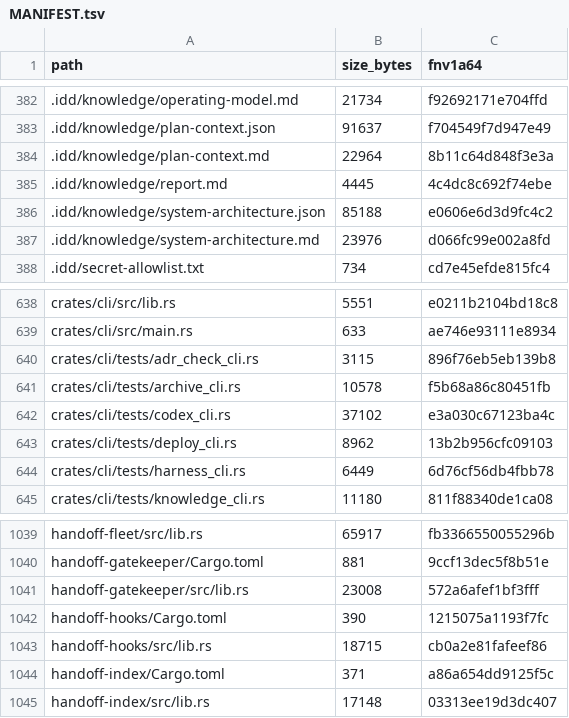
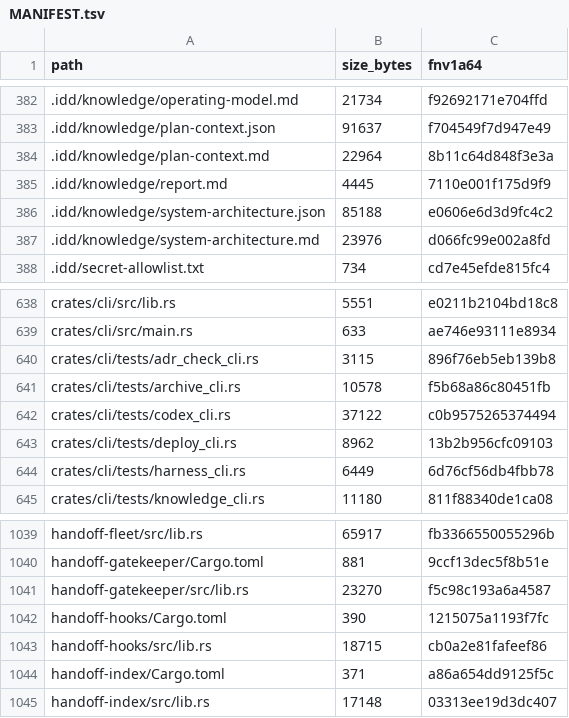
Before and after one commit to FlexNetOS/rusty-idd, a TSV file: .idd/MANIFEST.tsv, drawn as a sheet; only a part is shown, gaps mark what is left out; the diff covers the shown part only.

```diff
--- a/.idd/MANIFEST.tsv
+++ b/.idd/MANIFEST.tsv
@@ -384,3 +384,3 @@ path	size_bytes	fnv1a64
 .idd/knowledge/plan-context.md	22964	8b11c64d848f3e3a
-.idd/knowledge/report.md	4445	4c4dc8c692f74ebe
+.idd/knowledge/report.md	4445	7110e001f175d9f9
 .idd/knowledge/system-architecture.json	85188	e0606e6d3d9fc4c2
@@ -641,3 +641,3 @@ crates/cli/tests/adr_check_cli.rs	3115	896f76eb5eb139b8
 crates/cli/tests/archive_cli.rs	10578	f5b68a86c80451fb
-crates/cli/tests/codex_cli.rs	37102	e3a030c67123ba4c
+crates/cli/tests/codex_cli.rs	37122	c0b9575265374494
 crates/cli/tests/deploy_cli.rs	8962	13b2b956cfc09103
@@ -1040,3 +1040,3 @@ handoff-fleet/src/lib.rs	65917	fb3366550055296b
 handoff-gatekeeper/Cargo.toml	881	9ccf13dec5f8b51e
-handoff-gatekeeper/src/lib.rs	23008	572a6afef1bf3fff
+handoff-gatekeeper/src/lib.rs	23270	f5c98c193a6a4587
 handoff-hooks/Cargo.toml	390	1215075a1193f7fc
```
Also changed, not shown: 20 edited cells elsewhere in this file, 14 other files.
